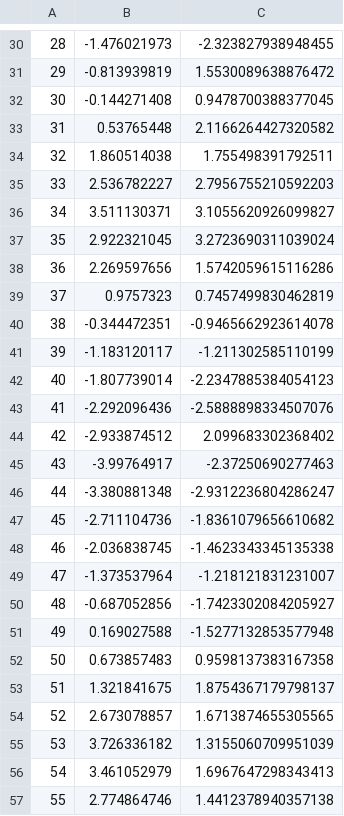
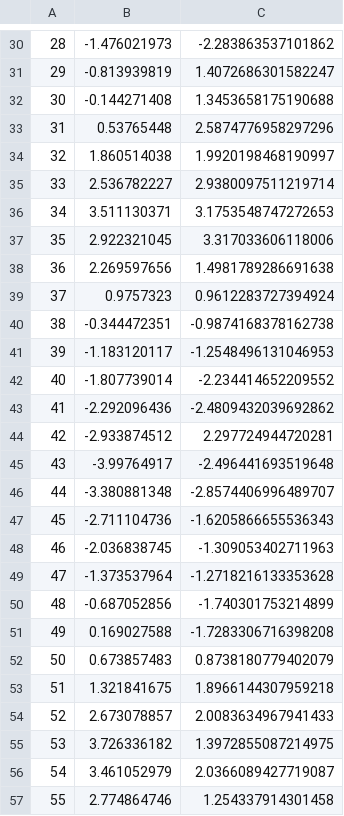
Before and after one commit to katiehahm/lab_analysis, a CSV file: Python ML/both_towards1_person1_results_norecursion.csv, drawn as a sheet; only a part is shown, gaps mark what is left out; the diff covers the shown part only.

```diff
--- a/Python ML/both_towards1_person1_results_norecursion.csv
+++ b/Python ML/both_towards1_person1_results_norecursion.csv
@@ -30,28 +30,28 @@
-28,-1.476021973,-2.323827938948455
-29,-0.813939819,1.5530089638876472
-30,-0.144271408,0.9478700388377045
-31,0.53765448,2.1166264427320582
-32,1.860514038,1.755498391792511
-33,2.536782227,2.7956755210592203
-34,3.511130371,3.1055620926099827
-35,2.922321045,3.2723690311039024
-36,2.269597656,1.5742059615116286
-37,0.9757323,0.7457499830462819
-38,-0.344472351,-0.9465662923614078
-39,-1.183120117,-1.211302585110199
-40,-1.807739014,-2.2347885384054123
-41,-2.292096436,-2.5888898334507076
-42,-2.933874512,2.099683302368402
-43,-3.99764917,-2.37250690277463
-44,-3.380881348,-2.9312236804286247
-45,-2.711104736,-1.8361079656610682
-46,-2.036838745,-1.4623343345135338
-47,-1.373537964,-1.218121831231007
-48,-0.687052856,-1.7423302084205927
-49,0.169027588,-1.5277132853577948
-50,0.673857483,0.9598137383167358
-51,1.321841675,1.8754367179798137
-52,2.673078857,1.6713874655305565
-53,3.726336182,1.3155060709951039
-54,3.461052979,1.6967647298343413
-55,2.774864746,1.4412378940357138
+28,-1.476021973,-2.283863537101862
+29,-0.813939819,1.4072686301582247
+30,-0.144271408,1.3453658175190688
+31,0.53765448,2.5874776958297296
+32,1.860514038,1.9920198468190997
+33,2.536782227,2.9380097511219714
+34,3.511130371,3.1753548747272653
+35,2.922321045,3.317033606118006
+36,2.269597656,1.4981789286691638
+37,0.9757323,0.9612283727394924
+38,-0.344472351,-0.9874168378162738
+39,-1.183120117,-1.2548496131046953
+40,-1.807739014,-2.234414652209552
+41,-2.292096436,-2.4809432039692862
+42,-2.933874512,2.297724944720281
+43,-3.99764917,-2.496441693519648
+44,-3.380881348,-2.8574406996489707
+45,-2.711104736,-1.6205866655536343
+46,-2.036838745,-1.309053402711963
+47,-1.373537964,-1.2718216133353628
+48,-0.687052856,-1.740301753214899
+49,0.169027588,-1.7283306716398208
+50,0.673857483,0.8738180779402079
+51,1.321841675,1.8966144307959218
+52,2.673078857,2.0083634967941433
+53,3.726336182,1.3972855087214975
+54,3.461052979,2.0366089427719087
+55,2.774864746,1.254337914301458
```
Also changed, not shown: 63 edited cells elsewhere in this file, 14 other files.
